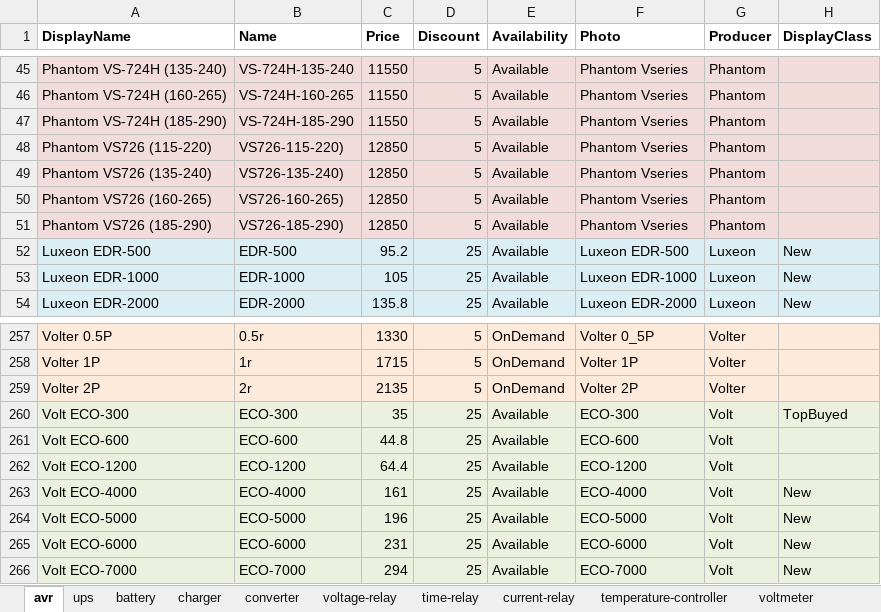
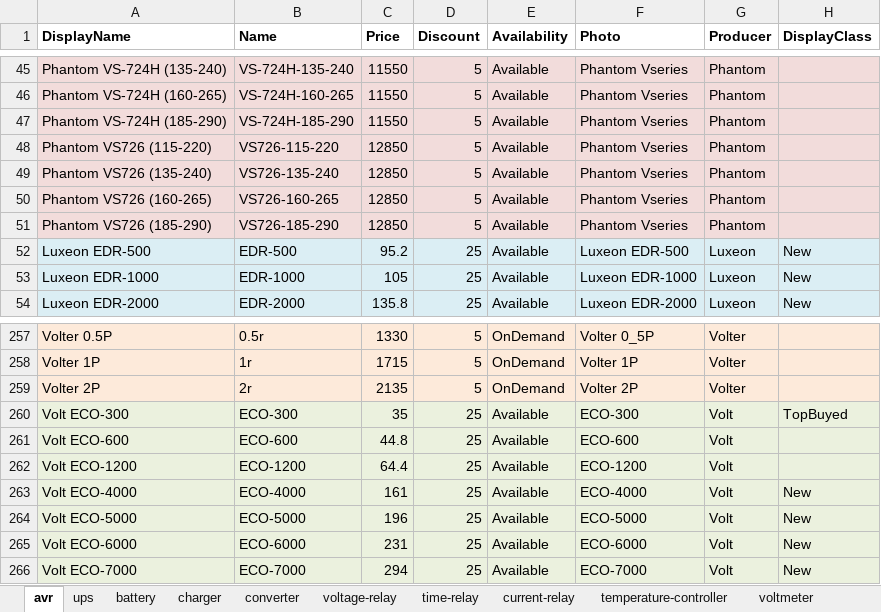
Before and after one commit to vslotylo/3e, an Excel workbook: src/WebMarket/WebMarket/App_Data/Products.xlsx, sheet avr, drawn as a sheet; only a part is shown, gaps mark what is left out; values as stored, in another font and other column widths than the file's, no borders; the diff names each change by its address in the sheet, - before the commit and + after, or states it on an @@ line.

```diff
--- a/src/WebMarket/WebMarket/App_Data/Products.xlsx (sheet avr)
+++ b/src/WebMarket/WebMarket/App_Data/Products.xlsx (sheet avr)
-B48 (Name): VS726-115-220)
+B48 (Name): VS726-115-220
-B49 (Name): VS726-135-240)
+B49 (Name): VS726-135-240
-B50 (Name): VS726-160-265)
+B50 (Name): VS726-160-265
-B51 (Name): VS726-185-290)
+B51 (Name): VS726-185-290
-B260 (Name): ЕСО-300
+B260 (Name): ECO-300
-B261 (Name): ЕСО-600
+B261 (Name): ECO-600
-B262 (Name): ЕСО-1200
+B262 (Name): ECO-1200
-B263 (Name): ЕСО-4000
+B263 (Name): ECO-4000
-B264 (Name): ЕСО-5000
+B264 (Name): ECO-5000
-B265 (Name): ЕСО-6000
+B265 (Name): ECO-6000
-B266 (Name): ЕСО-7000
+B266 (Name): ECO-7000
```
Also changed, not shown: sheet battery, sheet ups, 8 other files.
